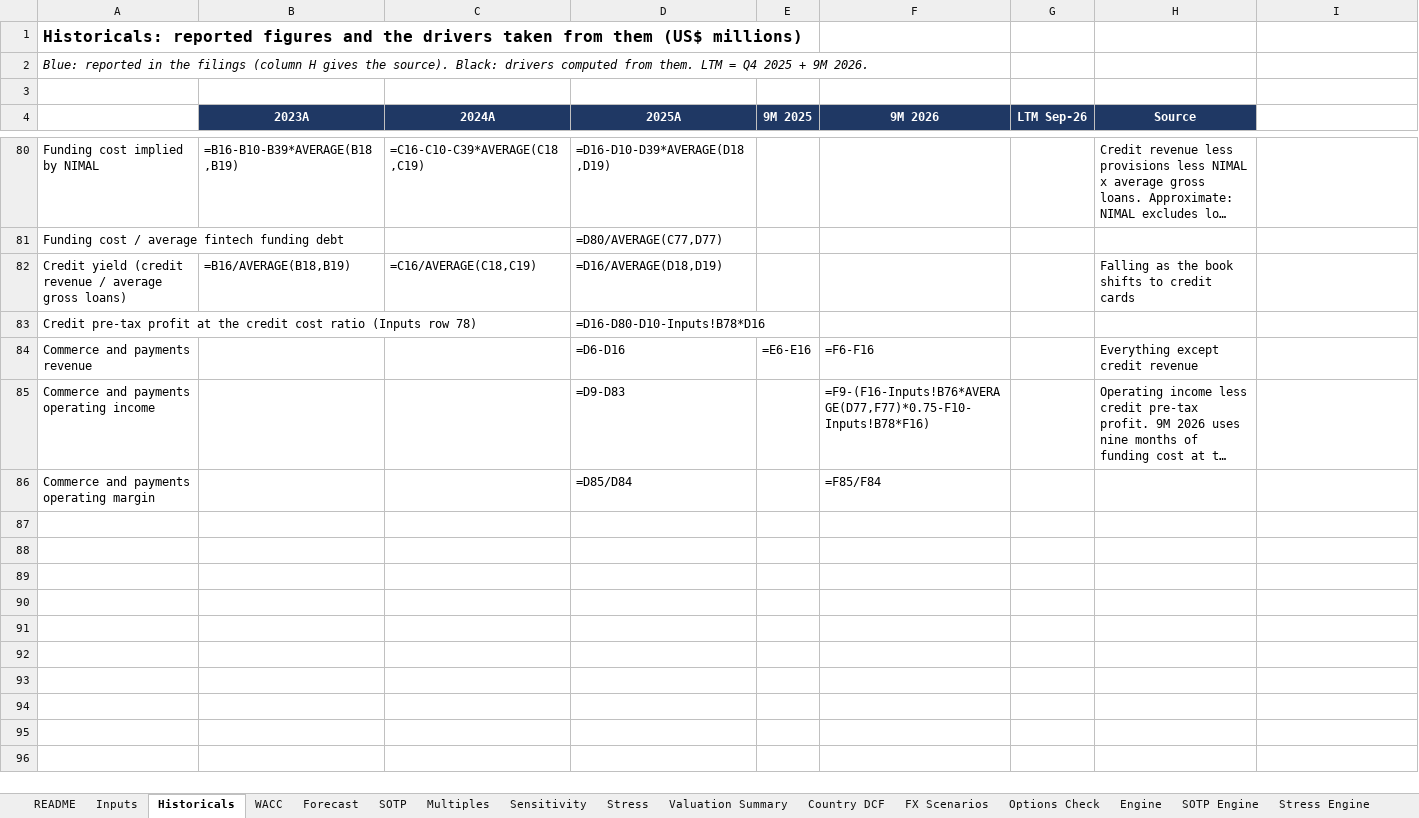
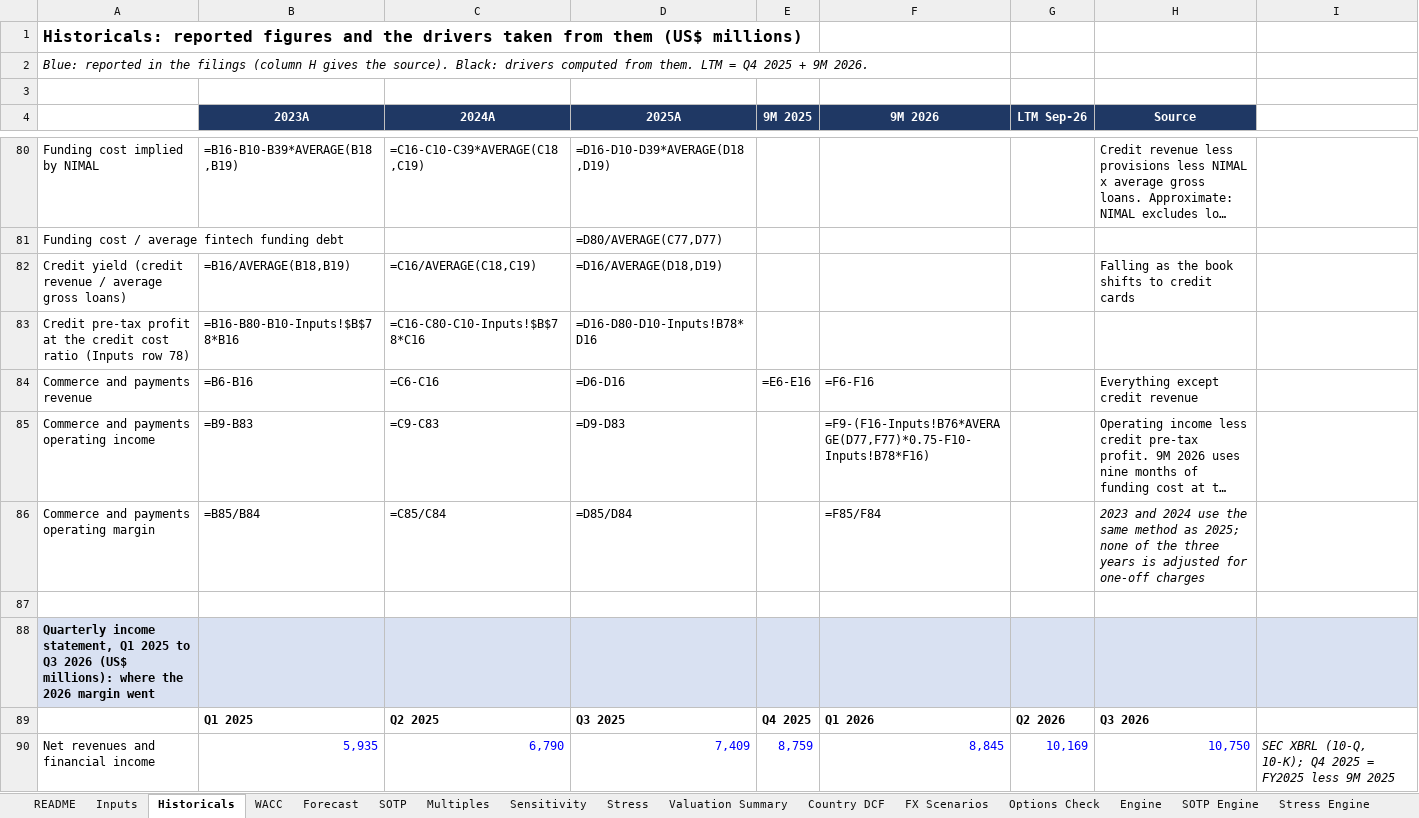
Before and after one commit to Fleri7/meli-risk-and-options, an Excel workbook: excel/meli_dcf.xlsx, sheet Historicals, drawn as a sheet; only a part is shown, gaps mark what is left out; long unchanged cells end in …; values as stored, in another font and other column widths than the file's, no borders; formulas without a stored value are shown as written; addresses are those after the commit; the diff covers the shown part only; the diff names each change by its address in the sheet, - before the commit and + after, or states it on an @@ line.

```diff
--- a/excel/meli_dcf.xlsx (sheet Historicals)
+++ b/excel/meli_dcf.xlsx (sheet Historicals)
-B83 (2023A): (empty)
+B83 (2023A): =B16-B80-B10-Inputs!$B$78*B16
-C83 (2024A): (empty)
+C83 (2024A): =C16-C80-C10-Inputs!$B$78*C16
-B84 (2023A): (empty)
+B84 (2023A): =B6-B16
-C84 (2024A): (empty)
+C84 (2024A): =C6-C16
-B85 (2023A): (empty)
+B85 (2023A): =B9-B83
-C85 (2024A): (empty)
+C85 (2024A): =C9-C83
+row 86: Commerce and payments operating margin | =B85/B84 | =C85/C84 | =D85/D84 |  | =F85/F84 |  | 2023 and 2024 use the same method as 2025; none of the three years is adjusted for one-off charges
-row 87: Commerce and payments operating margin |  |  | =D85/D84 |  | =F85/F84
+row 87: (empty)
+row 88: Quarterly income statement, Q1 2025 to Q3 2026 (US$ millions): where the 2026 margin went
+row 89:  | Q1 2025 | Q2 2025 | Q3 2025 | Q4 2025 | Q1 2026 | Q2 2026 | Q3 2026
+row 90: Net revenues and financial income | 5,935 | 6,790 | 7,409 | 8,759 | 8,845 | 10,169 | 10,750 | SEC XBRL (10-Q, 10-K); Q4 2025 = FY2025 less 9M 2025
```
Also changed, not shown: 17 added rows and 1 edited cell elsewhere in this sheet, sheet SOTP Engine, sheet Engine, sheet Stress Engine, sheet SOTP, sheet Forecast, sheet Inputs, 2 other files.
